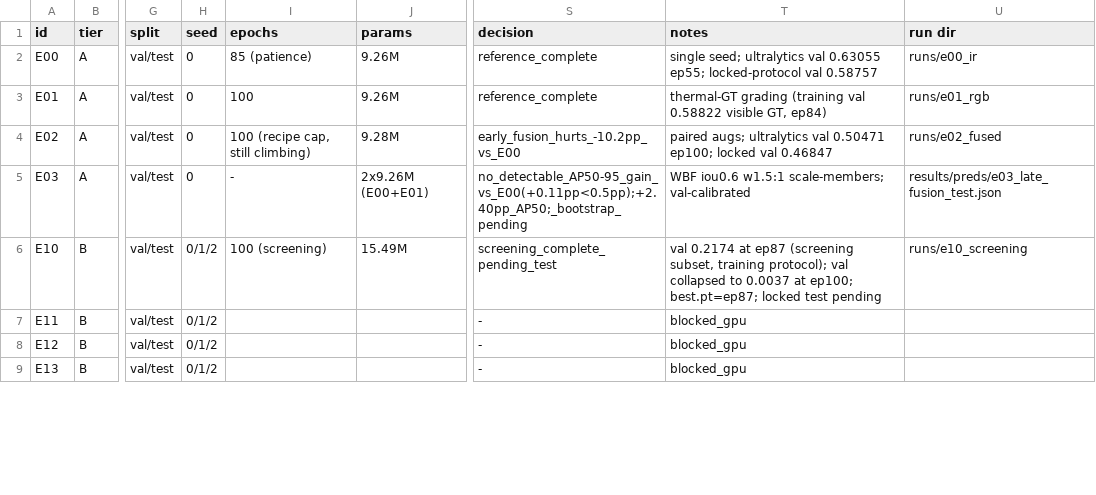
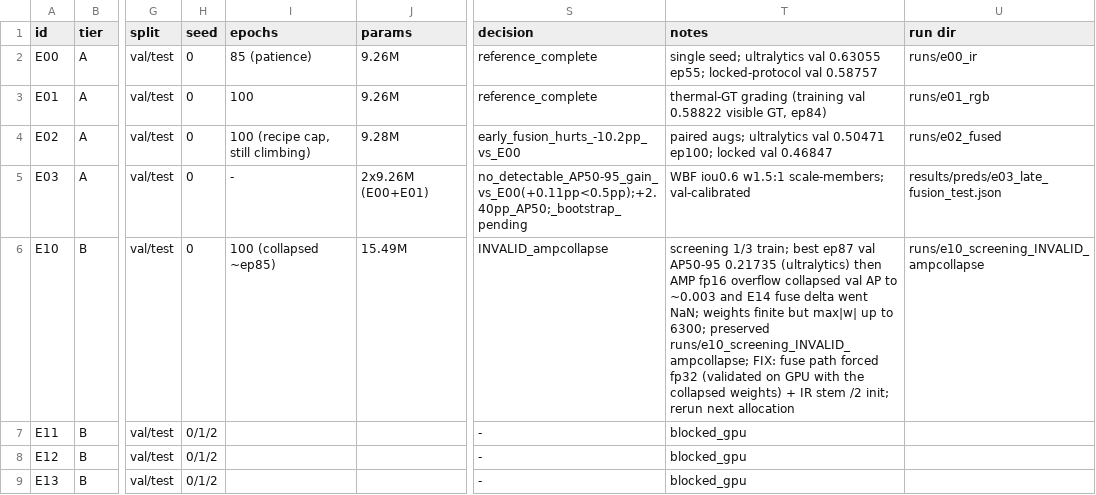
Before and after one commit to PreethamGunta/IR_Fusion, a CSV file: experiments/09_graph_fusion/EXPERIMENTS.csv, drawn as a sheet; only a part is shown, gaps mark what is left out; the diff covers the shown part only; the diff names each change by its address in the sheet, - before the commit and + after, or states it on an @@ line.

Commit message:
exp09: harden fusion ladder after screening failures
- close_mosaic no-op for paired data: the stock rebuild re-enabled fliplr/HSV
  on the IR half only, misaligning pairs from ep91 and poisoning BN stats
  (cause of the E10/E14 collapse); regression test added.
- fuse always computes in fp32, autocast-free, with clamped casts: fixes the
  half-checkpoint final-eval crash and fp16 fuse-delta overflow.
- GFTrainer sanitizes non-finite BN running stats before optimizer/EMA and
  validation steps; regression test added.
- IR stem init halved (activation-scale preservation, matches exp08).
- Add resume-safe ladder drivers: run_ladder.py, run_ladder_pair.py.
- E30 (0.2521) and E21 (0.2258) completed; E35 running; E10/E14 rerunning.
  EXPERIMENTS.csv, README.md and RESULTS.md updated with failure diagnoses
  and resume semantics.

```diff
--- a/experiments/09_graph_fusion/EXPERIMENTS.csv
+++ b/experiments/09_graph_fusion/EXPERIMENTS.csv
-H6 (seed): 0/1/2
+H6 (seed): 0
-I6 (epochs): 100 (screening)
+I6 (epochs): 100 (collapsed ~ep85)
-S6 (decision): screening_complete_pending_test
+S6 (decision): INVALID_ampcollapse
-T6 (notes): val 0.2174 at ep87 (screening subset, training protocol); val collapsed to 0.0037 at ep100; best.pt=ep87; locked test pending
+T6 (notes): screening 1/3 train; best ep87 val AP50-95 0.21735 (ultralytics) then AMP fp16 overflow collapsed val AP to ~0.003 and E14 fuse delta went NaN; weights finite but max|w| up to 6300; preserved runs/e10_screening_INVALID_ampcollapse; FIX: fuse path forced fp32 (validated on GPU with the collapsed weights) + IR stem /2 init; rerun next allocation
-U6 (run dir): runs/e10_screening
+U6 (run dir): runs/e10_screening_INVALID_ampcollapse
```
Also changed, not shown: 2 added rows and 5 edited cells elsewhere in this file, 8 other files.
